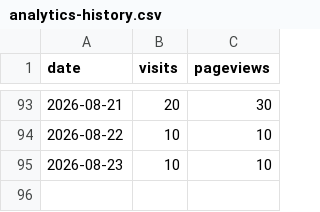
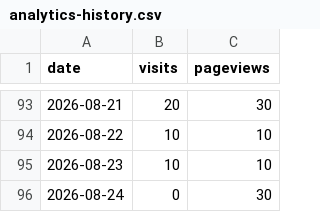
Before and after one commit to drewmerrill/groovelinx-site, a CSV file: analytics-history.csv, drawn as a sheet; only a part is shown, gaps mark what is left out.

```diff
--- a/analytics-history.csv
+++ b/analytics-history.csv
@@ -95 +95,2 @@ date,visits,pageviews
 2026-08-23,10,10
+2026-08-24,0,30
```
